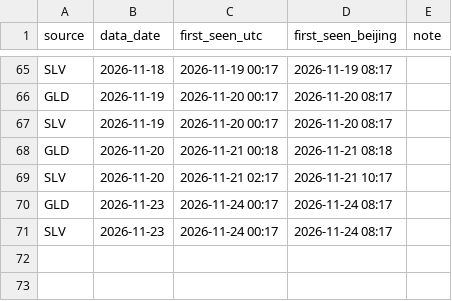
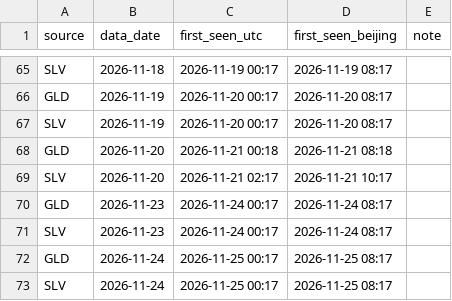
Before and after one commit to Allenvip1/G-E-T-F, a CSV file: data/seen_log.csv, drawn as a sheet; only a part is shown, gaps mark what is left out; the diff names each change by its address in the sheet, - before the commit and + after, or states it on an @@ line.

```diff
--- a/data/seen_log.csv
+++ b/data/seen_log.csv
+row 72: GLD | 2026-11-24 | 2026-11-25 00:17 | 2026-11-25 08:17
+row 73: SLV | 2026-11-24 | 2026-11-25 00:17 | 2026-11-25 08:17
```
Also changed, not shown: data/gld.csv, data/price_gold.csv, 3 other files.
